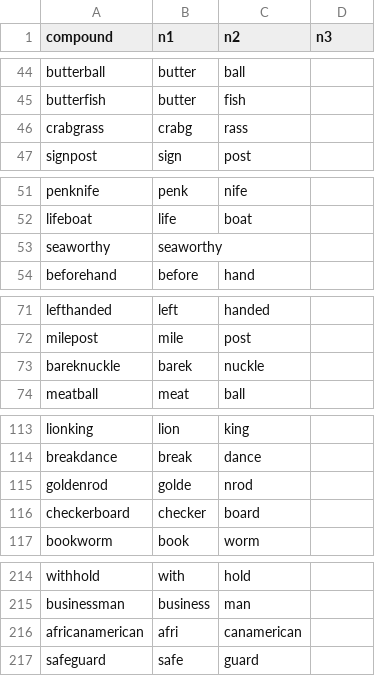
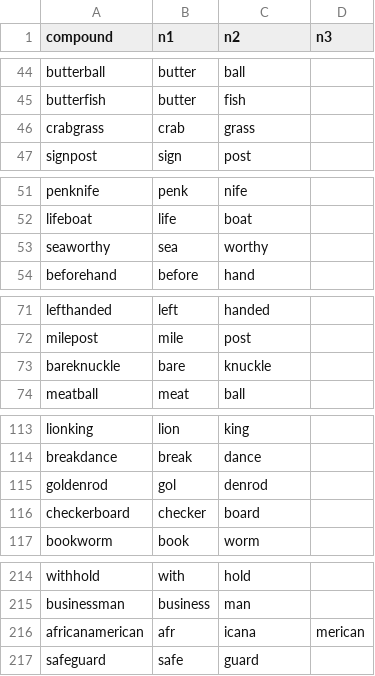
Before and after one commit to saraitne11/skcc_4_1_ML, a CSV file: CompSplit/result3.csv (was CompSplit/result2.csv), drawn as a sheet; only a part is shown, gaps mark what is left out; the diff covers the shown part only.

```diff
--- a/CompSplit/result2.csv
+++ b/CompSplit/result3.csv
@@ -45,3 +45,3 @@ butterball,butter,ball,
 butterfish,butter,fish,
-crabgrass,crabg,rass,
+crabgrass,crab,grass,
 signpost,sign,post,
@@ -52,3 +52,3 @@ penknife,penk,nife,
 lifeboat,life,boat,
-seaworthy,seaworthy,,
+seaworthy,sea,worthy,
 beforehand,before,hand,
@@ -72,3 +72,3 @@ lefthanded,left,handed,
 milepost,mile,post,
-bareknuckle,barek,nuckle,
+bareknuckle,bare,knuckle,
 meatball,meat,ball,
@@ -114,3 +114,3 @@ lionking,lion,king,
 breakdance,break,dance,
-goldenrod,golde,nrod,
+goldenrod,gol,denrod,
 checkerboard,checker,board,
@@ -215,3 +215,3 @@ withhold,with,hold,
 businessman,business,man,
-africanamerican,afri,canamerican,
+africanamerican,afr,icana,merican
 safeguard,safe,guard,
```
Also changed, not shown: 55 edited cells elsewhere in this file, 8 other files.
